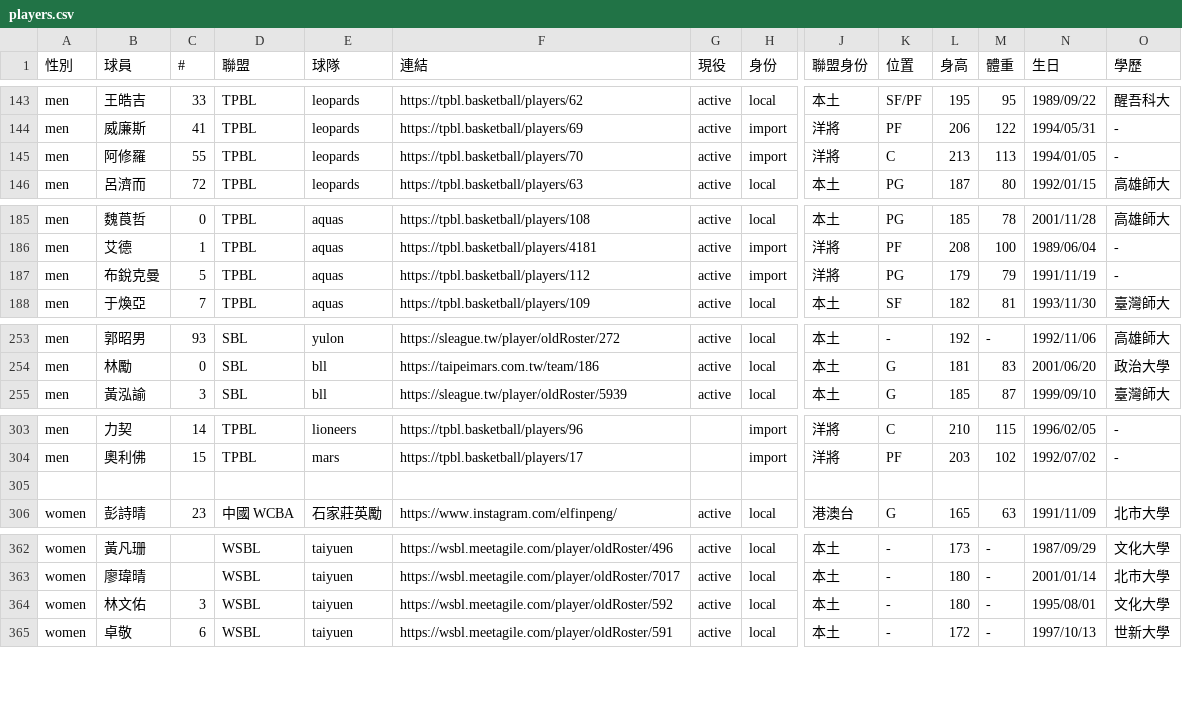
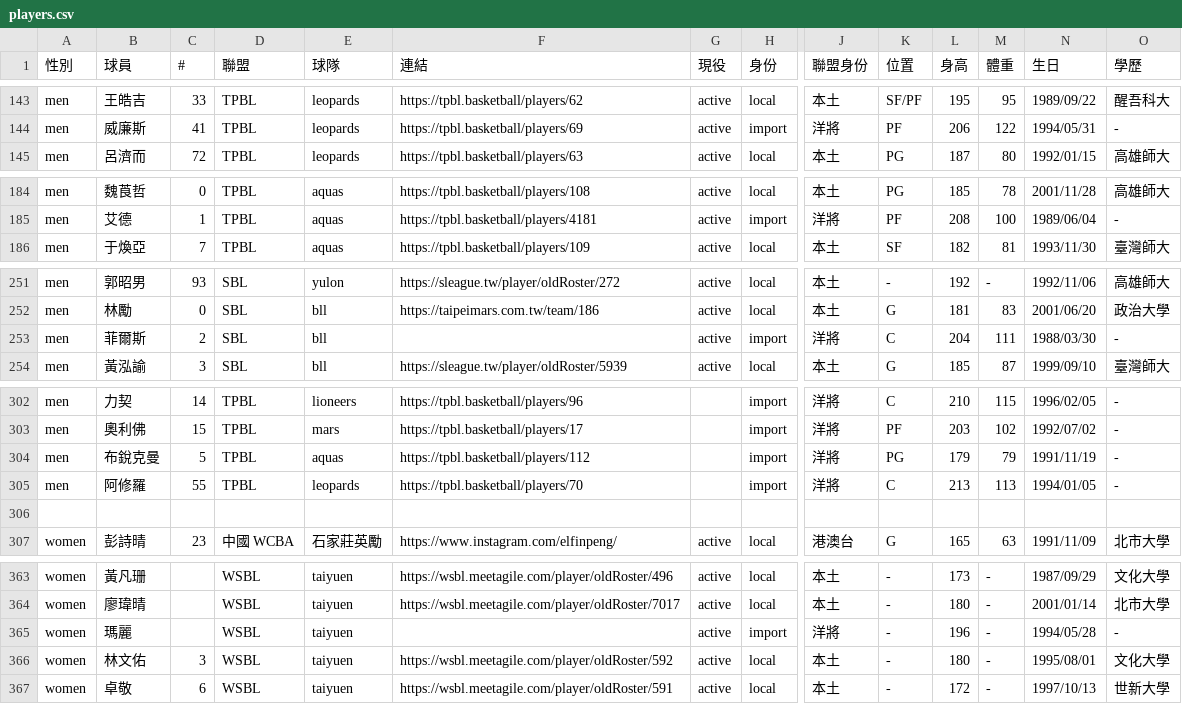
Before and after one commit to SamBasketballTW/sambball, a CSV file: data/players.csv, drawn as a sheet; only a part is shown, gaps mark what is left out; removed rows and columns are numbered as before the commit, all else as after; rows hold the shown columns only; the diff names each change by its address in the sheet, - before the commit and + after, or states it on an @@ line.

```diff
--- a/data/players.csv
+++ b/data/players.csv
-row 145: men | 阿修羅 | 55 | TPBL | leopards | https://tpbl.basketball/players/70 | active | import | 洋將 | C | 213 | 113 | 1994/01/05 | -
-row 187: men | 布銳克曼 | 5 | TPBL | aquas | https://tpbl.basketball/players/112 | active | import | 洋將 | PG | 179 | 79 | 1991/11/19 | -
+row 253: men | 菲爾斯 | 2 | SBL | bll |  | active | import | 洋將 | C | 204 | 111 | 1988/03/30 | -
+row 304: men | 布銳克曼 | 5 | TPBL | aquas | https://tpbl.basketball/players/112 |  | import | 洋將 | PG | 179 | 79 | 1991/11/19 | -
+row 305: men | 阿修羅 | 55 | TPBL | leopards | https://tpbl.basketball/players/70 |  | import | 洋將 | C | 213 | 113 | 1994/01/05 | -
+row 365: women | 瑪麗 |  | WSBL | taiyuen |  | active | import | 洋將 | - | 196 | - | 1994/05/28 | -
```
Also changed, not shown: data/movements.csv, 3 other files.
